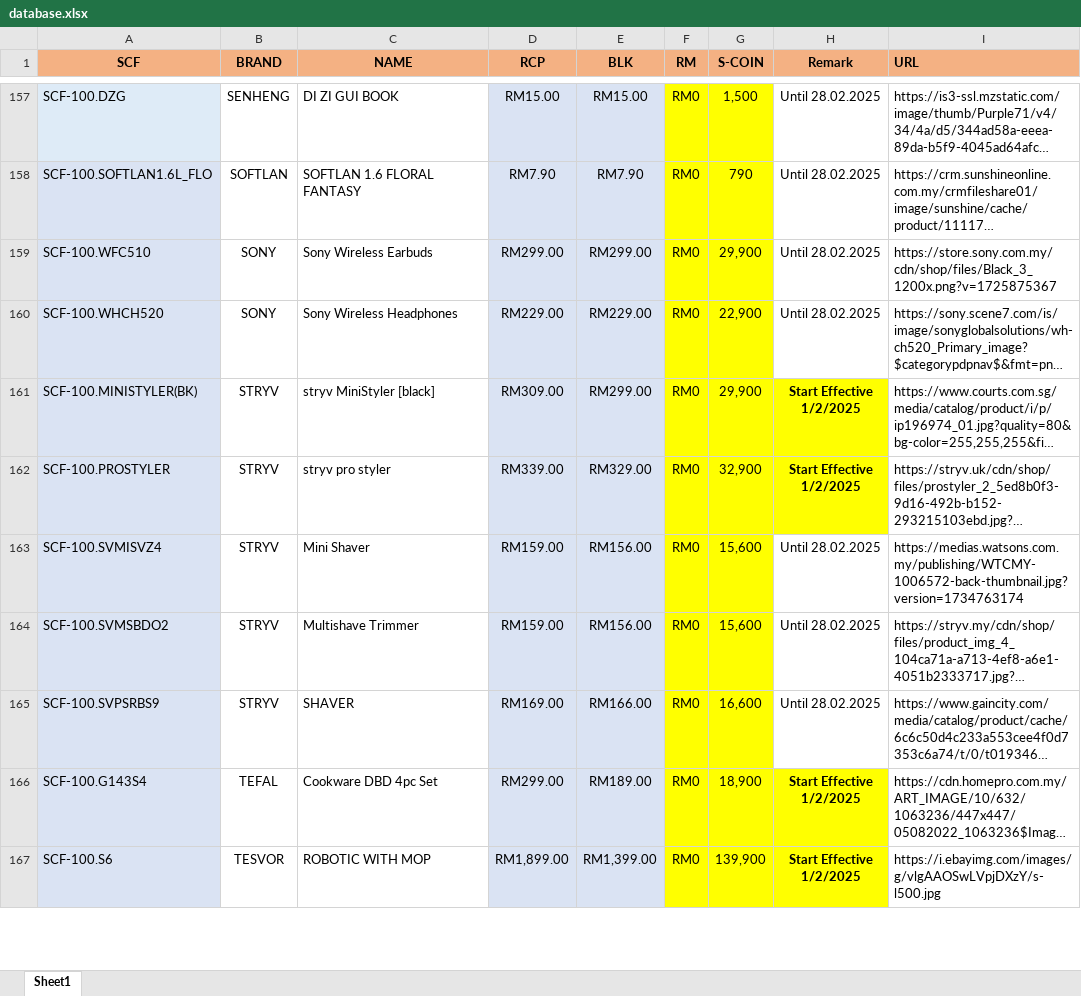
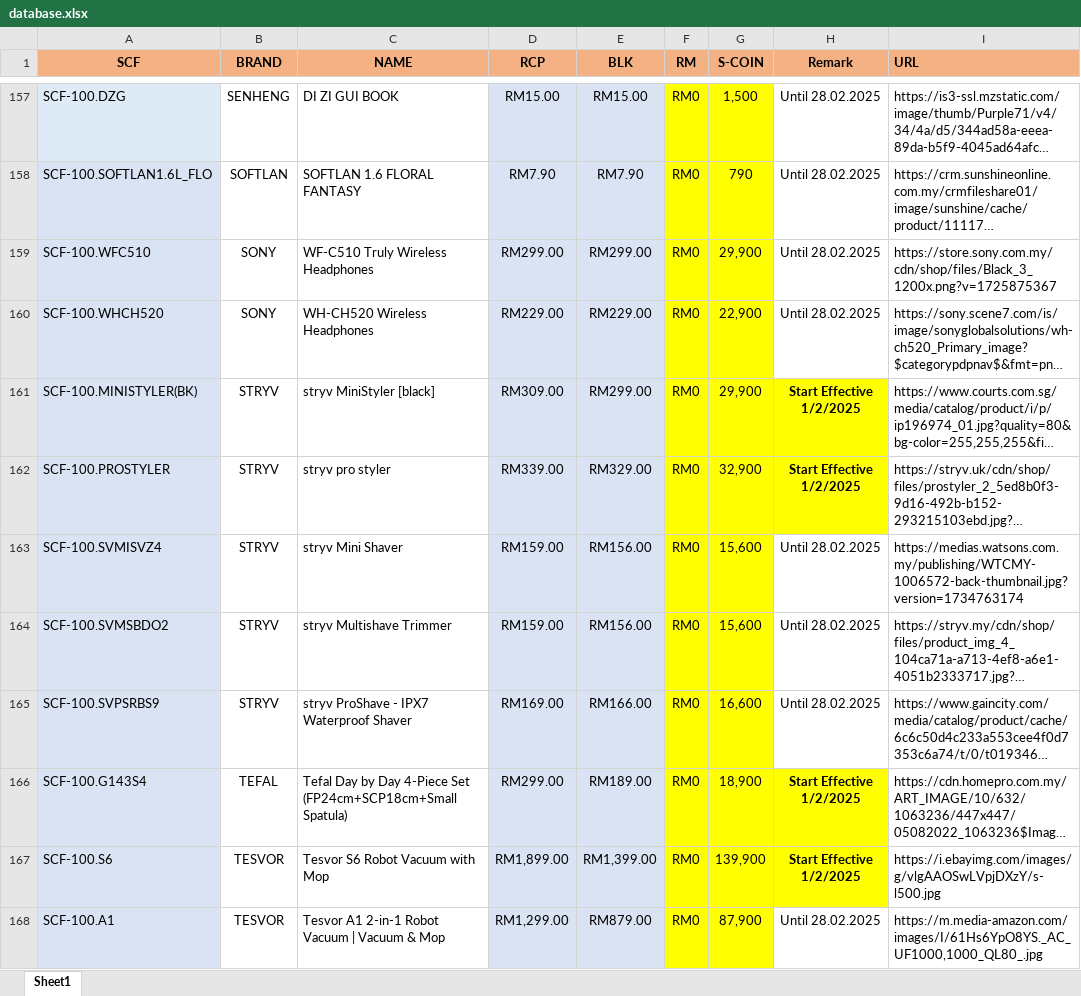
Before and after one commit to senhengtemerloh/rewards, an Excel workbook: database.xlsx, sheet Sheet1, drawn as a sheet; only a part is shown, gaps mark what is left out; long unchanged cells end in …; values as stored, in another font and other column widths than the file's, no borders; the diff covers the shown part only; the diff names each change by its address in the sheet, - before the commit and + after, or states it on an @@ line.

```diff
--- a/database.xlsx (sheet Sheet1)
+++ b/database.xlsx (sheet Sheet1)
-C159 (NAME): Sony Wireless Earbuds
+C159 (NAME): WF-C510 Truly Wireless Headphones
-C160 (NAME): Sony Wireless Headphones
+C160 (NAME): WH-CH520 Wireless Headphones
-C163 (NAME): Mini Shaver
+C163 (NAME): stryv Mini Shaver
-C164 (NAME): Multishave Trimmer
+C164 (NAME): stryv Multishave Trimmer
-C165 (NAME): SHAVER
+C165 (NAME): stryv ProShave - IPX7 Waterproof Shaver
-C166 (NAME): Cookware DBD 4pc Set
+C166 (NAME): Tefal Day by Day 4-Piece Set (FP24cm+SCP18cm+Small Spatula)
-C167 (NAME): ROBOTIC WITH MOP
+C167 (NAME): Tesvor S6 Robot Vacuum with Mop
+row 168: SCF-100.A1 | TESVOR | Tesvor A1 2-in-1 Robot Vacuum | Vacuum & Mop | RM1,299.00 | RM879.00 | RM0 | 87,900 | Until 28.02.2025 | https://m.media-amazon.com/images/I/61Hs6YpO8YS._AC_UF1000,1000_QL80_.jpg
```
Also changed, not shown: 2 added rows, 3 removed rows, 108 edited cells and cell formats elsewhere in this sheet, formulas that keep their value, 3 other files.
